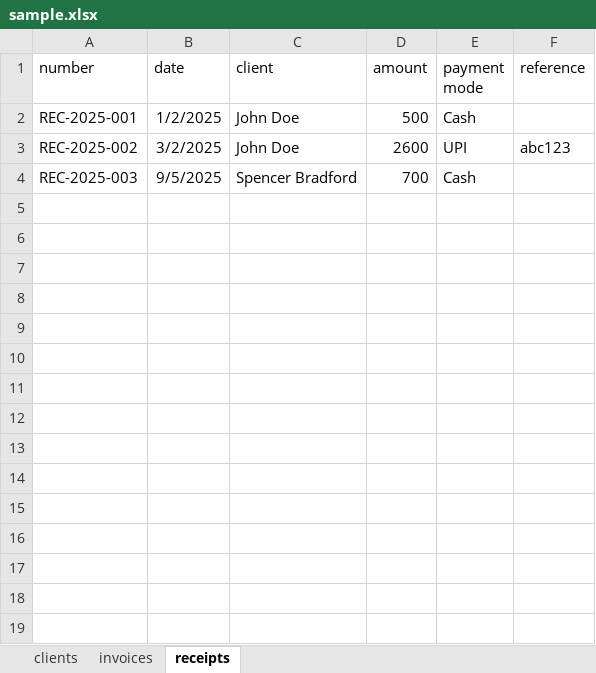
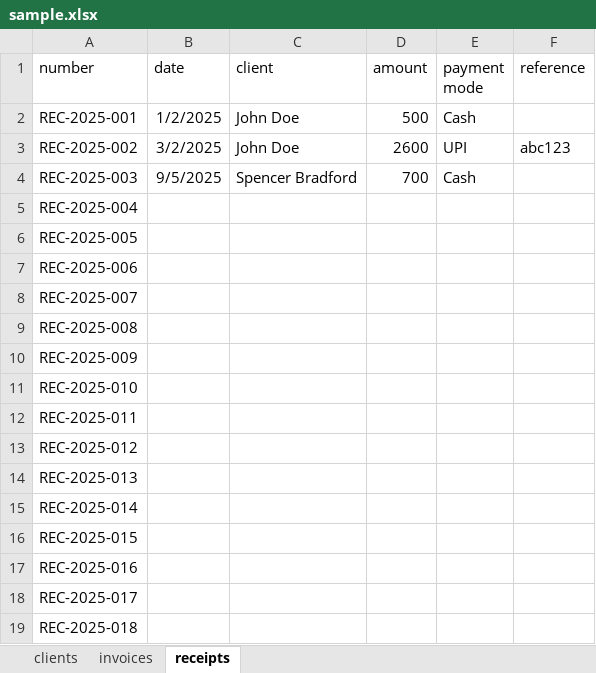
Before and after one commit to yashovardhan99/bulkinvoicer, an Excel workbook: sample.xlsx, sheet receipts, drawn as a sheet; values as stored, in another font and other column widths than the file's, no borders; the diff names each change by its address in the sheet, - before the commit and + after, or states it on an @@ line.

```diff
--- a/sample.xlsx (sheet receipts)
+++ b/sample.xlsx (sheet receipts)
+row 5: REC-2025-004
+row 6: REC-2025-005
+row 7: REC-2025-006
+row 8: REC-2025-007
+row 9: REC-2025-008
+row 10: REC-2025-009
+row 11: REC-2025-010
+row 12: REC-2025-011
+row 13: REC-2025-012
+row 14: REC-2025-013
+row 15: REC-2025-014
+row 16: REC-2025-015
+row 17: REC-2025-016
+row 18: REC-2025-017
+row 19: REC-2025-018
```
Also changed, not shown: 13 other files.
